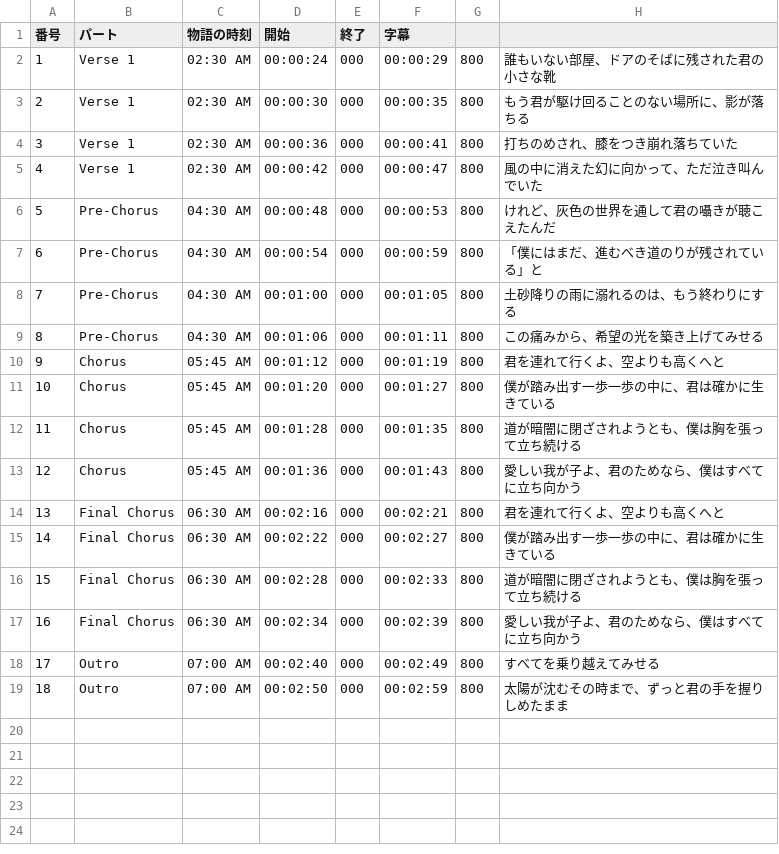
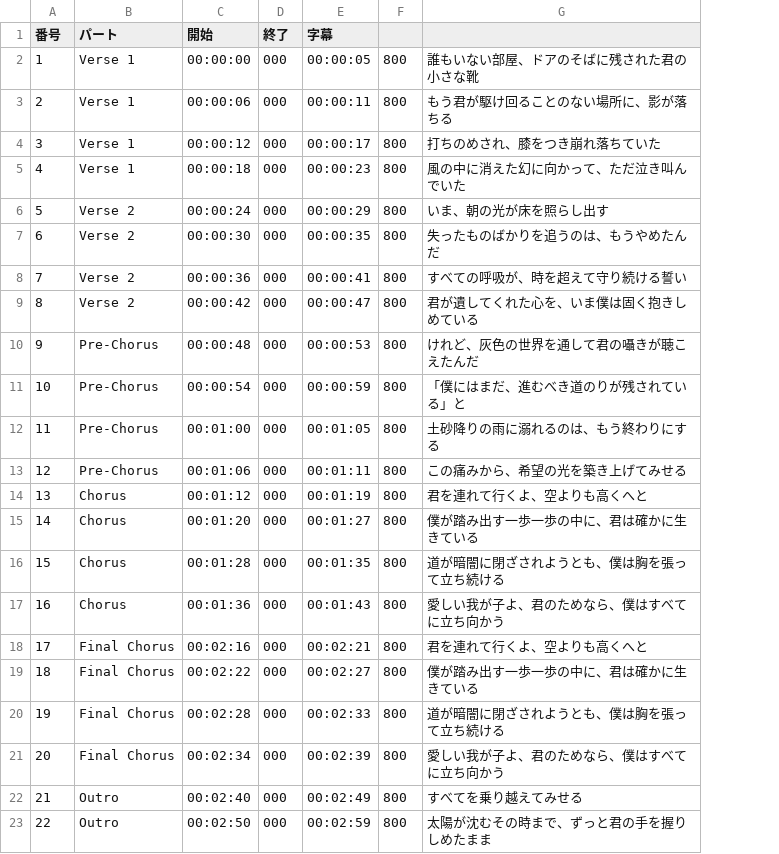
Before and after one commit to inoueindustries/-, a CSV file: subtitles/carry_you_higher_ja_timing.csv, drawn as a sheet; removed rows and columns are numbered as before the commit, all else as after; the diff names each change by its address in the sheet, - before the commit and + after, or states it on an @@ line.

```diff
--- a/subtitles/carry_you_higher_ja_timing.csv
+++ b/subtitles/carry_you_higher_ja_timing.csv
-column C (物語の時刻), rows 2-19: 02:30 AM | 02:30 AM | 02:30 AM | 02:30 AM | 04:30 AM | 04:30 AM | 04:30 AM | 04:30 AM | 05:45 AM | 05:45 AM | 05:45 AM | 05:45 AM | 06:30 AM | 06:30 AM | 06:30 AM | 06:30 AM | 07:00 AM | 07:00 AM
+row 2: 1 | Verse 1 | 00:00:00 | 000 | 00:00:05 | 800 | 誰もいない部屋、ドアのそばに残された君の小さな靴
+row 3: 2 | Verse 1 | 00:00:06 | 000 | 00:00:11 | 800 | もう君が駆け回ることのない場所に、影が落ちる
+row 4: 3 | Verse 1 | 00:00:12 | 000 | 00:00:17 | 800 | 打ちのめされ、膝をつき崩れ落ちていた
+row 5: 4 | Verse 1 | 00:00:18 | 000 | 00:00:23 | 800 | 風の中に消えた幻に向かって、ただ泣き叫んでいた
@@ column A (番号) renumbered from row 6 down @@
-B6:B9 (パート): Verse 1
+B6:B9 (パート): Verse 2
-G6: 誰もいない部屋、ドアのそばに残された君の小さな靴
+G6: いま、朝の光が床を照らし出す
-G7: もう君が駆け回ることのない場所に、影が落ちる
+G7: 失ったものばかりを追うのは、もうやめたんだ
-G8: 打ちのめされ、膝をつき崩れ落ちていた
+G8: すべての呼吸が、時を超えて守り続ける誓い
-G9: 風の中に消えた幻に向かって、ただ泣き叫んでいた
+G9: 君が遺してくれた心を、いま僕は固く抱きしめている
```
Also changed, not shown: 1 other file.
